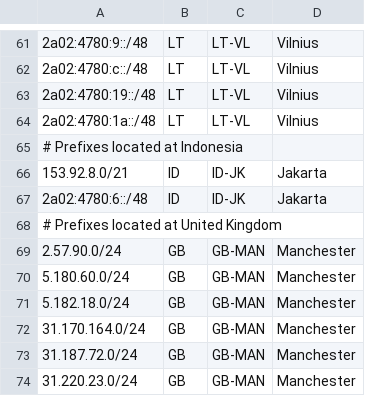
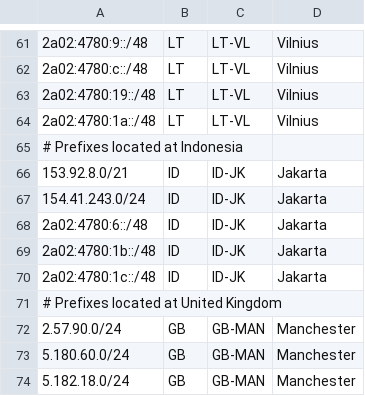
Before and after one commit to hostinger/geofeed, a CSV file: geofeed.csv, drawn as a sheet; only a part is shown, gaps mark what is left out; the shorter side is filled out with more unchanged rows; the diff names each change by its address in the sheet, - before the commit and + after, or states it on an @@ line.

Commit message:
Update geofeed.csv

```diff
--- a/geofeed.csv
+++ b/geofeed.csv
+row 67: 154.41.243.0/24 | ID | ID-JK | Jakarta
+row 69: 2a02:4780:1b::/48 | ID | ID-JK | Jakarta
+row 70: 2a02:4780:1c::/48 | ID | ID-JK | Jakarta
```
